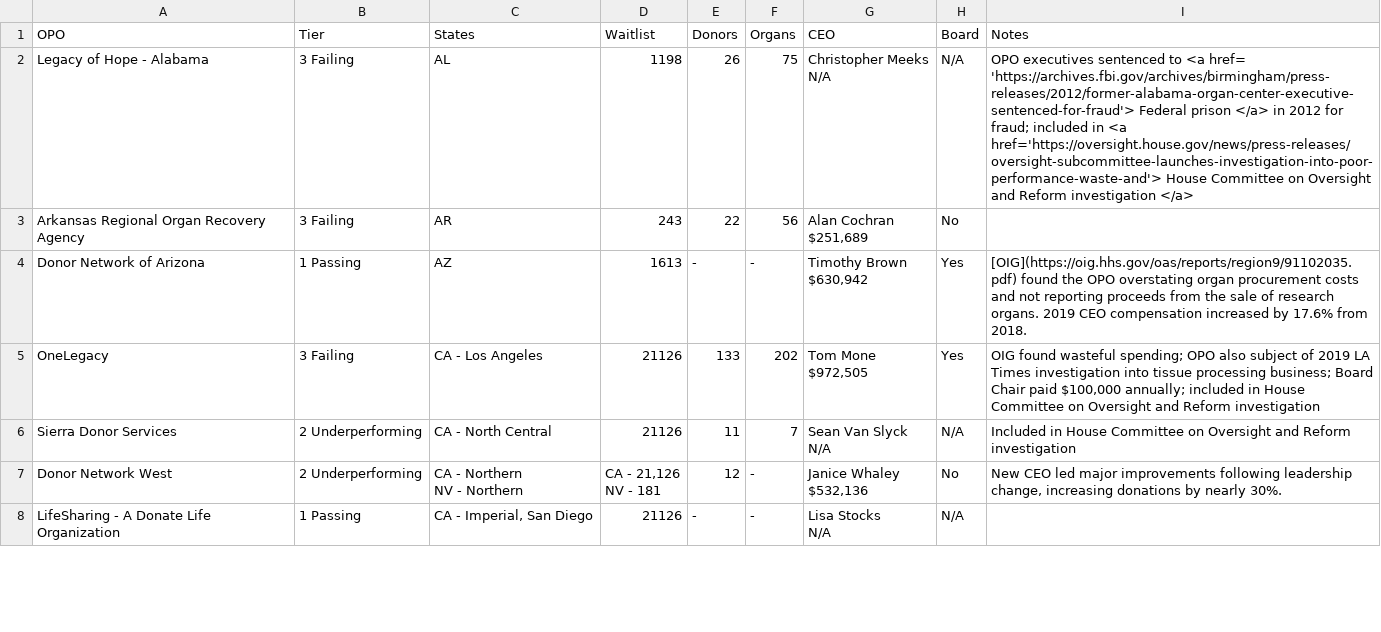
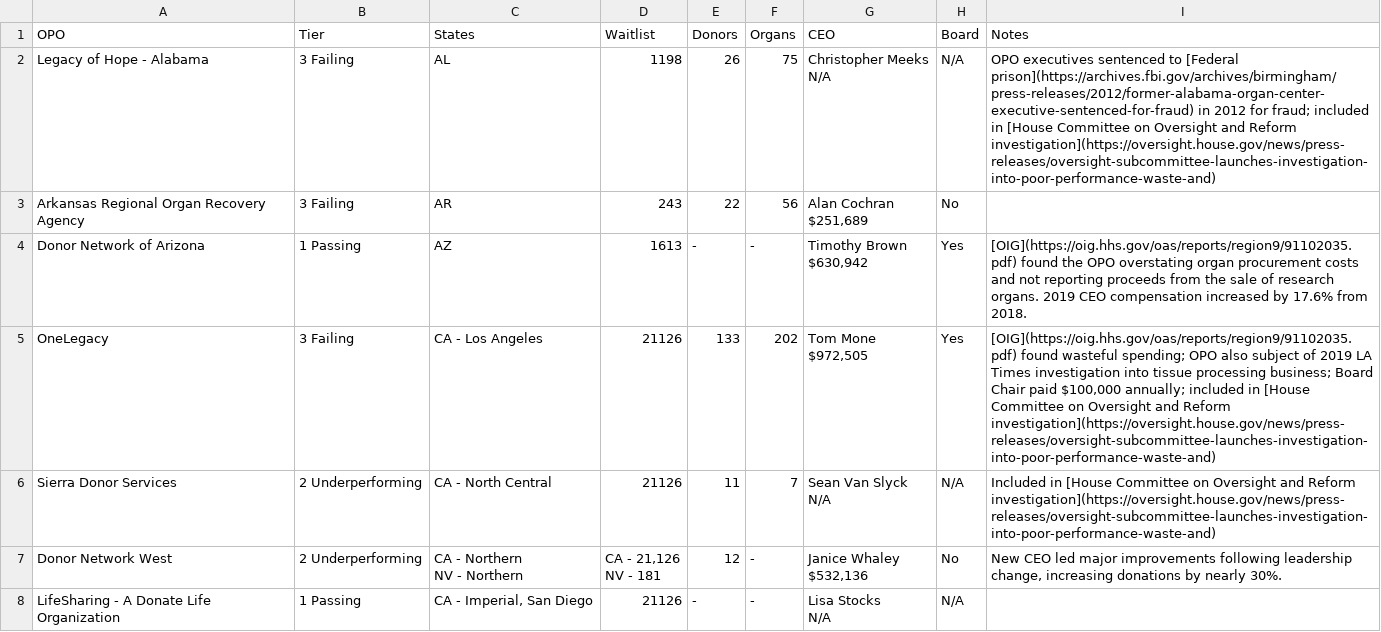
Before and after one commit to organize-org/opo-data, a CSV file: src/data/metrics2.csv, drawn as a sheet; only a part is shown.

```diff
--- a/src/data/metrics2.csv
+++ b/src/data/metrics2.csv
@@ -1,4 +1,4 @@
 OPO,Tier,States,Waitlist,Donors,Organs,CEO,Board,Notes
-Legacy of Hope - Alabama,3 Failing,AL,1198,26,75,"Christopher Meeks
-N/A",N/A,OPO executives sentenced to <a href= 'https://archives.fbi.gov/archives/birmingham/press-releases/2012/former-alabama-organ-center-executive-sentenced-for-fraud'> Federal prison </a> in 2012 for fraud; included in <a href='https://oversight.house.gov/news/press-releases/oversight-subcommittee-launches-investigation-into-poor-performance-waste-and'> House Committee on Oversight and Reform investigation </a>
+Legacy of Hope - Alabama,3 Failing,AL,1198,26,75,"Christopher Meeks
+N/A",N/A,OPO executives sentenced to [Federal prison](https://archives.fbi.gov/archives/birmingham/press-releases/2012/former-alabama-organ-center-executive-sentenced-for-fraud) in 2012 for fraud; included in [House Committee on Oversight and Reform investigation](https://oversight.house.gov/news/press-releases/oversight-subcommittee-launches-investigation-into-poor-performance-waste-and)
 Arkansas Regional Organ Recovery Agency,3 Failing,AR,243,22,56,"Alan Cochran
@@ -7,6 +7,6 @@ Donor Network of Arizona,1 Passing,AZ,1613,-,-,"Timothy Brown
 $630,942",Yes,[OIG](https://oig.hhs.gov/oas/reports/region9/91102035.pdf) found the OPO overstating organ procurement costs and not reporting proceeds from the sale of research organs. 2019 CEO compensation increased by 17.6% from 2018.
-OneLegacy,3 Failing,CA - Los Angeles,21126,133,202,"Tom Mone
-$972,505",Yes,"OIG found wasteful spending; OPO also subject of 2019 LA Times investigation into tissue processing business; Board Chair paid $100,000 annually; included in House Committee on Oversight and Reform investigation"
-Sierra Donor Services,2 Underperforming,CA - North Central,21126,11,7,"Sean Van Slyck
-N/A",N/A,Included in House Committee on Oversight and Reform investigation
+OneLegacy,3 Failing,CA - Los Angeles,21126,133,202,"Tom Mone
+$972,505",Yes,"[OIG](https://oig.hhs.gov/oas/reports/region9/91102035.pdf) found wasteful spending; OPO also subject of 2019 LA Times investigation into tissue processing business; Board Chair paid $100,000 annually; included in [House Committee on Oversight and Reform investigation](https://oversight.house.gov/news/press-releases/oversight-subcommittee-launches-investigation-into-poor-performance-waste-and)"
+Sierra Donor Services,2 Underperforming,CA - North Central,21126,11,7,"Sean Van Slyck
+N/A",N/A,Included in  [House Committee on Oversight and Reform investigation](https://oversight.house.gov/news/press-releases/oversight-subcommittee-launches-investigation-into-poor-performance-waste-and)
 Donor Network West,2 Underperforming,"CA - Northern
```
Also changed, not shown: 3 other files.
